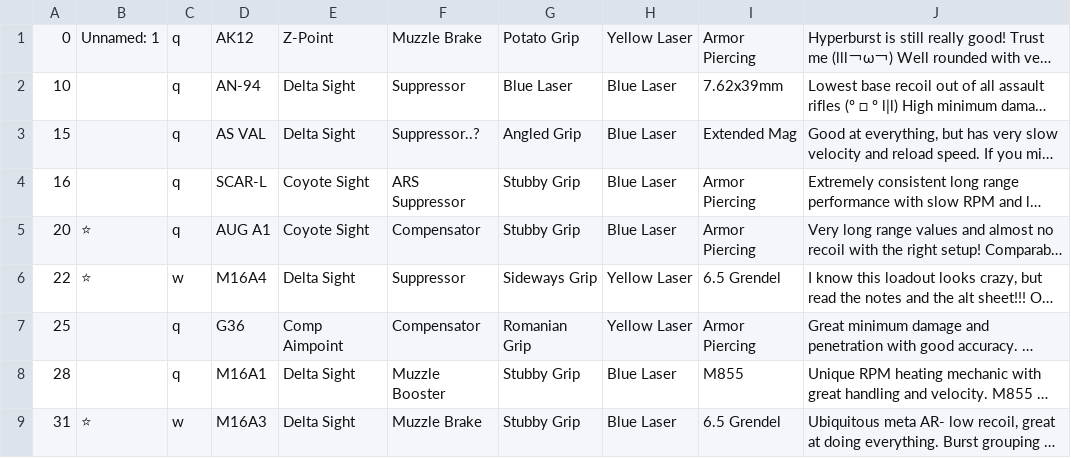
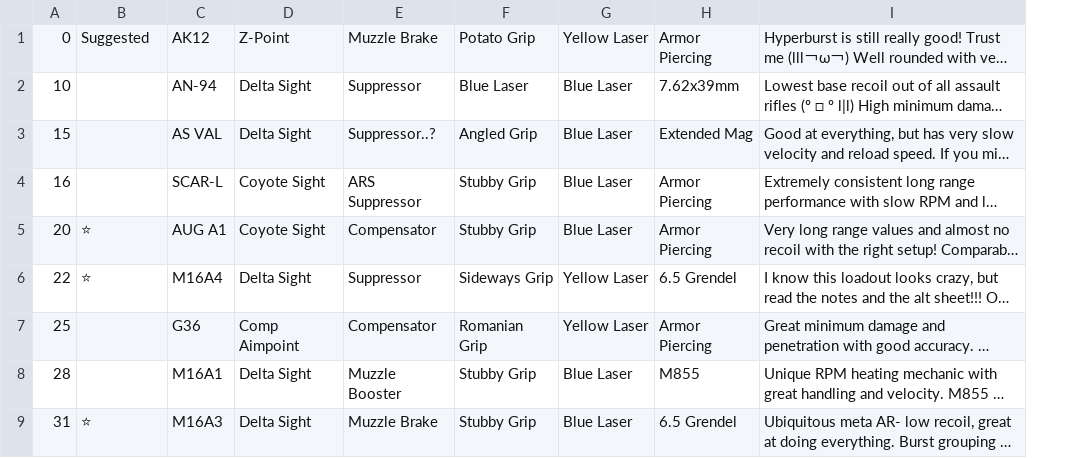
Before and after one commit to ld3z/site2, a CSV file: pf_data.csv, drawn as a sheet; only a part is shown; long unchanged cells end in …; the diff names each change by its address in the sheet, - before the commit and + after, or states it on an @@ line.

```diff
--- a/pf_data.csv
+++ b/pf_data.csv
-column C, rows 1-9: q | q | q | q | q | w | q | q | w
-B1: Unnamed: 1
+B1: Suggested
```
Also changed, not shown: 2 other files.
